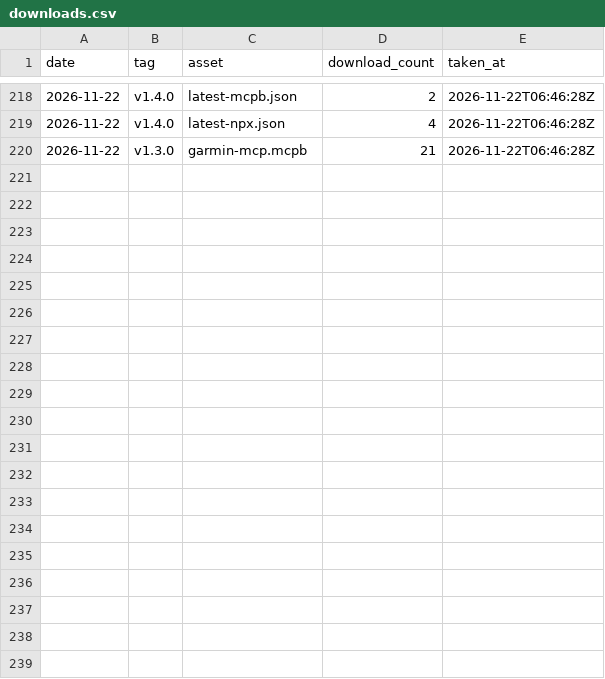
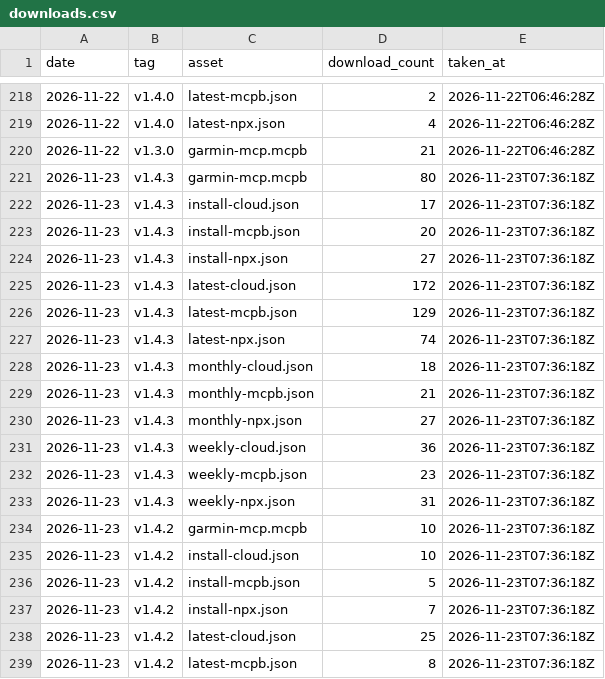
Before and after one commit to colincooperio/garmin-mcp, a CSV file: stats/downloads.csv, drawn as a sheet; only a part is shown, gaps mark what is left out; the diff covers the shown part only; the diff names each change by its address in the sheet, - before the commit and + after, or states it on an @@ line.

```diff
--- a/stats/downloads.csv
+++ b/stats/downloads.csv
+row 221: 2026-11-23 | v1.4.3 | garmin-mcp.mcpb | 80 | 2026-11-23T07:36:18Z
+row 222: 2026-11-23 | v1.4.3 | install-cloud.json | 17 | 2026-11-23T07:36:18Z
+row 223: 2026-11-23 | v1.4.3 | install-mcpb.json | 20 | 2026-11-23T07:36:18Z
+row 224: 2026-11-23 | v1.4.3 | install-npx.json | 27 | 2026-11-23T07:36:18Z
+row 225: 2026-11-23 | v1.4.3 | latest-cloud.json | 172 | 2026-11-23T07:36:18Z
+row 226: 2026-11-23 | v1.4.3 | latest-mcpb.json | 129 | 2026-11-23T07:36:18Z
+row 227: 2026-11-23 | v1.4.3 | latest-npx.json | 74 | 2026-11-23T07:36:18Z
+row 228: 2026-11-23 | v1.4.3 | monthly-cloud.json | 18 | 2026-11-23T07:36:18Z
+row 229: 2026-11-23 | v1.4.3 | monthly-mcpb.json | 21 | 2026-11-23T07:36:18Z
+row 230: 2026-11-23 | v1.4.3 | monthly-npx.json | 27 | 2026-11-23T07:36:18Z
+row 231: 2026-11-23 | v1.4.3 | weekly-cloud.json | 36 | 2026-11-23T07:36:18Z
+row 232: 2026-11-23 | v1.4.3 | weekly-mcpb.json | 23 | 2026-11-23T07:36:18Z
+row 233: 2026-11-23 | v1.4.3 | weekly-npx.json | 31 | 2026-11-23T07:36:18Z
+row 234: 2026-11-23 | v1.4.2 | garmin-mcp.mcpb | 10 | 2026-11-23T07:36:18Z
+row 235: 2026-11-23 | v1.4.2 | install-cloud.json | 10 | 2026-11-23T07:36:18Z
+row 236: 2026-11-23 | v1.4.2 | install-mcpb.json | 5 | 2026-11-23T07:36:18Z
+row 237: 2026-11-23 | v1.4.2 | install-npx.json | 7 | 2026-11-23T07:36:18Z
+row 238: 2026-11-23 | v1.4.2 | latest-cloud.json | 25 | 2026-11-23T07:36:18Z
+row 239: 2026-11-23 | v1.4.2 | latest-mcpb.json | 8 | 2026-11-23T07:36:18Z
```
Also changed, not shown: 16 added rows elsewhere in this file.
